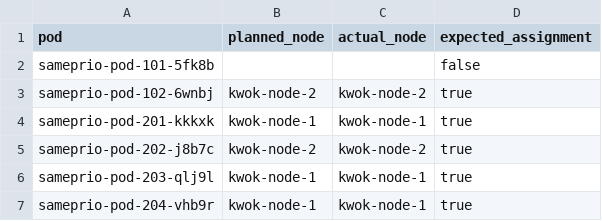
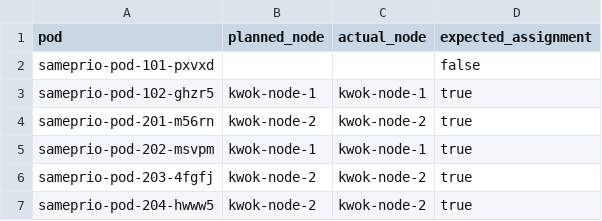
Before and after one commit to kubernetes-sigs/scheduler-plugins, a CSV file: scripts/kwok_integration_tests/latest_plan_vs_actual_sameprio.csv, drawn as a sheet.

```diff
--- a/scripts/kwok_integration_tests/latest_plan_vs_actual_sameprio.csv
+++ b/scripts/kwok_integration_tests/latest_plan_vs_actual_sameprio.csv
@@ -1,7 +1,7 @@
 pod,planned_node,actual_node,expected_assignment
-sameprio-pod-101-5fk8b,,,false
-sameprio-pod-102-6wnbj,kwok-node-2,kwok-node-2,true
-sameprio-pod-201-kkkxk,kwok-node-1,kwok-node-1,true
-sameprio-pod-202-j8b7c,kwok-node-2,kwok-node-2,true
-sameprio-pod-203-qlj9l,kwok-node-1,kwok-node-1,true
-sameprio-pod-204-vhb9r,kwok-node-1,kwok-node-1,true
+sameprio-pod-101-pxvxd,,,false
+sameprio-pod-102-ghzr5,kwok-node-1,kwok-node-1,true
+sameprio-pod-201-m56rn,kwok-node-2,kwok-node-2,true
+sameprio-pod-202-msvpm,kwok-node-1,kwok-node-1,true
+sameprio-pod-203-4fgfj,kwok-node-2,kwok-node-2,true
+sameprio-pod-204-hwww5,kwok-node-2,kwok-node-2,true
```
Also changed, not shown: 36 other files.
